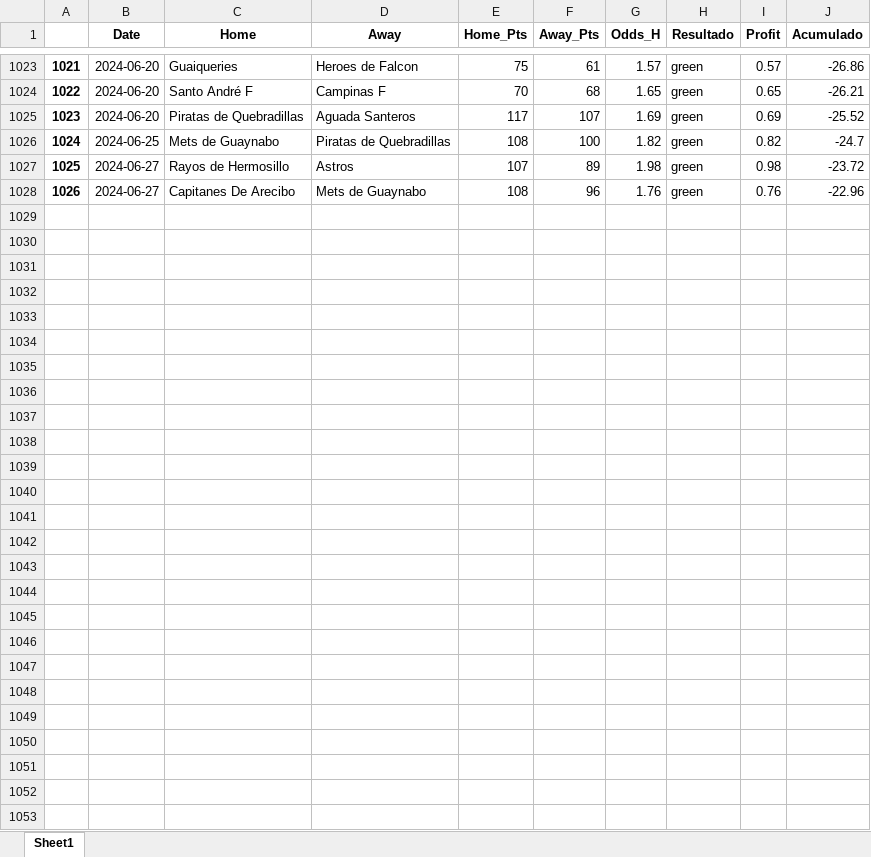
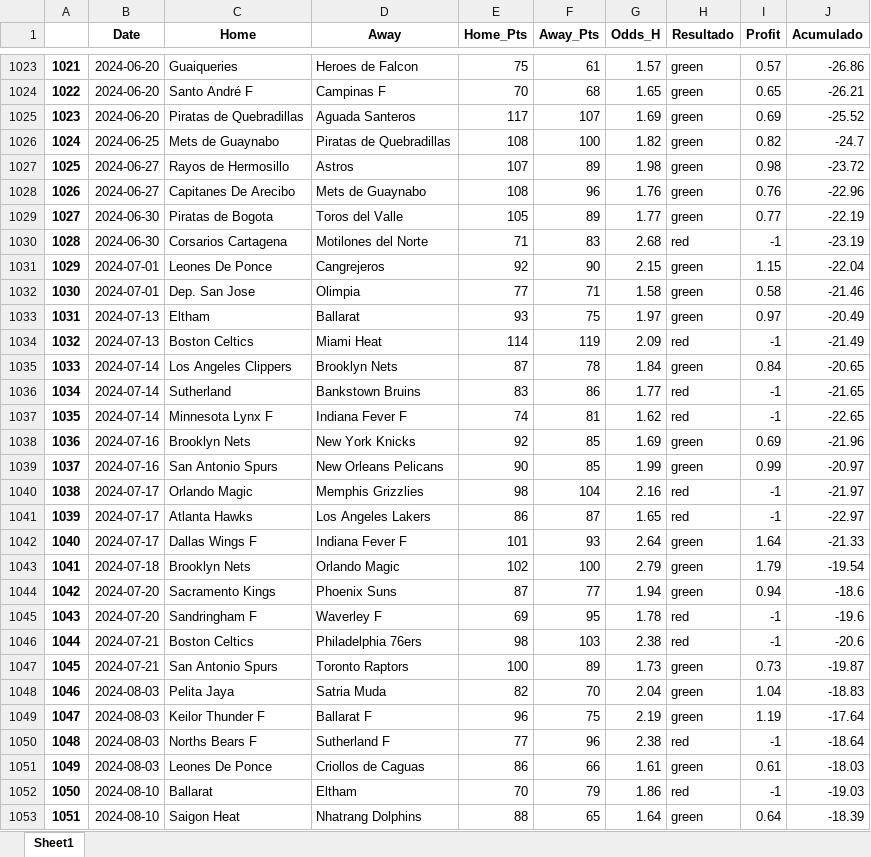
Before and after one commit to johnn1sbo3s/basketball_models, an Excel workbook: acp_metodos/excel_files/back_home_v3.xlsx, sheet Sheet1, drawn as a sheet; only a part is shown, gaps mark what is left out; values as stored, in another font and other column widths than the file's, no borders; the diff names each change by its address in the sheet, - before the commit and + after, or states it on an @@ line.

```diff
--- a/acp_metodos/excel_files/back_home_v3.xlsx (sheet Sheet1)
+++ b/acp_metodos/excel_files/back_home_v3.xlsx (sheet Sheet1)
+row 1029: 1027 | 2024-06-30 | Piratas de Bogota | Toros del Valle | 105 | 89 | 1.77 | green | 0.77 | -22.19
+row 1030: 1028 | 2024-06-30 | Corsarios Cartagena | Motilones del Norte | 71 | 83 | 2.68 | red | -1 | -23.19
+row 1031: 1029 | 2024-07-01 | Leones De Ponce | Cangrejeros | 92 | 90 | 2.15 | green | 1.15 | -22.04
+row 1032: 1030 | 2024-07-01 | Dep. San Jose | Olimpia | 77 | 71 | 1.58 | green | 0.58 | -21.46
+row 1033: 1031 | 2024-07-13 | Eltham | Ballarat | 93 | 75 | 1.97 | green | 0.97 | -20.49
+row 1034: 1032 | 2024-07-13 | Boston Celtics | Miami Heat | 114 | 119 | 2.09 | red | -1 | -21.49
+row 1035: 1033 | 2024-07-14 | Los Angeles Clippers | Brooklyn Nets | 87 | 78 | 1.84 | green | 0.84 | -20.65
+row 1036: 1034 | 2024-07-14 | Sutherland | Bankstown Bruins | 83 | 86 | 1.77 | red | -1 | -21.65
+row 1037: 1035 | 2024-07-14 | Minnesota Lynx F | Indiana Fever F | 74 | 81 | 1.62 | red | -1 | -22.65
+row 1038: 1036 | 2024-07-16 | Brooklyn Nets | New York Knicks | 92 | 85 | 1.69 | green | 0.69 | -21.96
+row 1039: 1037 | 2024-07-16 | San Antonio Spurs | New Orleans Pelicans | 90 | 85 | 1.99 | green | 0.99 | -20.97
+row 1040: 1038 | 2024-07-17 | Orlando Magic | Memphis Grizzlies | 98 | 104 | 2.16 | red | -1 | -21.97
+row 1041: 1039 | 2024-07-17 | Atlanta Hawks | Los Angeles Lakers | 86 | 87 | 1.65 | red | -1 | -22.97
+row 1042: 1040 | 2024-07-17 | Dallas Wings F | Indiana Fever F | 101 | 93 | 2.64 | green | 1.64 | -21.33
+row 1043: 1041 | 2024-07-18 | Brooklyn Nets | Orlando Magic | 102 | 100 | 2.79 | green | 1.79 | -19.54
+row 1044: 1042 | 2024-07-20 | Sacramento Kings | Phoenix Suns | 87 | 77 | 1.94 | green | 0.94 | -18.6
+row 1045: 1043 | 2024-07-20 | Sandringham F | Waverley F | 69 | 95 | 1.78 | red | -1 | -19.6
+row 1046: 1044 | 2024-07-21 | Boston Celtics | Philadelphia 76ers | 98 | 103 | 2.38 | red | -1 | -20.6
+row 1047: 1045 | 2024-07-21 | San Antonio Spurs | Toronto Raptors | 100 | 89 | 1.73 | green | 0.73 | -19.87
+row 1048: 1046 | 2024-08-03 | Pelita Jaya | Satria Muda | 82 | 70 | 2.04 | green | 1.04 | -18.83
+row 1049: 1047 | 2024-08-03 | Keilor Thunder F | Ballarat F | 96 | 75 | 2.19 | green | 1.19 | -17.64
+row 1050: 1048 | 2024-08-03 | Norths Bears F | Sutherland F | 77 | 96 | 2.38 | red | -1 | -18.64
+row 1051: 1049 | 2024-08-03 | Leones De Ponce | Criollos de Caguas | 86 | 66 | 1.61 | green | 0.61 | -18.03
+row 1052: 1050 | 2024-08-10 | Ballarat | Eltham | 70 | 79 | 1.86 | red | -1 | -19.03
+row 1053: 1051 | 2024-08-10 | Saigon Heat | Nhatrang Dolphins | 88 | 65 | 1.64 | green | 0.64 | -18.39
```
Also changed, not shown: acp_metodos/excel_files/over_v0.xlsx, 2 other files.
